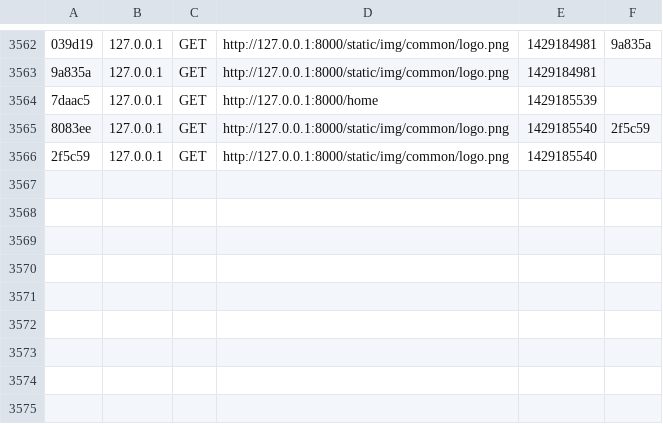
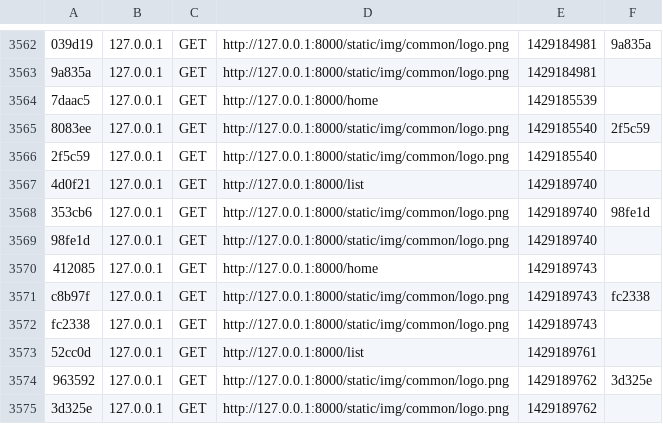
Before and after one commit to Leo3030/Forum, a CSV file: app/cache/dev/profiler/index.csv, drawn as a sheet; only a part is shown, gaps mark what is left out; the diff names each change by its address in the sheet, - before the commit and + after, or states it on an @@ line.

```diff
--- a/app/cache/dev/profiler/index.csv
+++ b/app/cache/dev/profiler/index.csv
+row 3567: 4d0f21 | 127.0.0.1 | GET | http://127.0.0.1:8000/list | 1429189740
+row 3568: 353cb6 | 127.0.0.1 | GET | http://127.0.0.1:8000/static/img/common/logo.png | 1429189740 | 98fe1d
+row 3569: 98fe1d | 127.0.0.1 | GET | http://127.0.0.1:8000/static/img/common/logo.png | 1429189740
+row 3570: 412085 | 127.0.0.1 | GET | http://127.0.0.1:8000/home | 1429189743
+row 3571: c8b97f | 127.0.0.1 | GET | http://127.0.0.1:8000/static/img/common/logo.png | 1429189743 | fc2338
+row 3572: fc2338 | 127.0.0.1 | GET | http://127.0.0.1:8000/static/img/common/logo.png | 1429189743
+row 3573: 52cc0d | 127.0.0.1 | GET | http://127.0.0.1:8000/list | 1429189761
+row 3574: 963592 | 127.0.0.1 | GET | http://127.0.0.1:8000/static/img/common/logo.png | 1429189762 | 3d325e
+row 3575: 3d325e | 127.0.0.1 | GET | http://127.0.0.1:8000/static/img/common/logo.png | 1429189762
```
Also changed, not shown: 2 other files.
